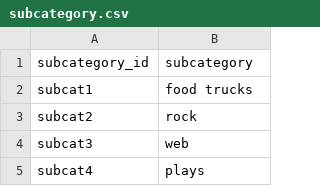
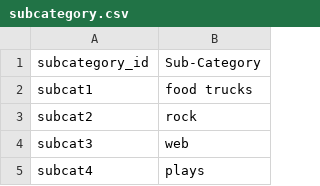
Before and after one commit to EleshiaH/Crowdfunding_ETL, a CSV file: Resources/subcategory.csv, drawn as a sheet; only a part is shown.

```diff
--- a/Resources/subcategory.csv
+++ b/Resources/subcategory.csv
@@ -1,2 +1,2 @@
-subcategory_id,subcategory
+subcategory_id,Sub-Category
 subcat1,food trucks
```
Also changed, not shown: 2 other files.
